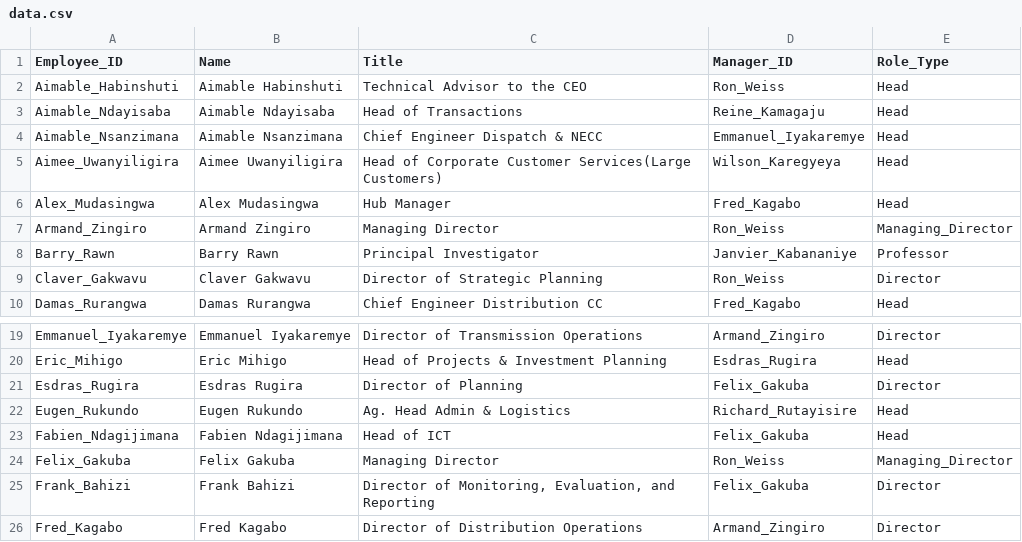
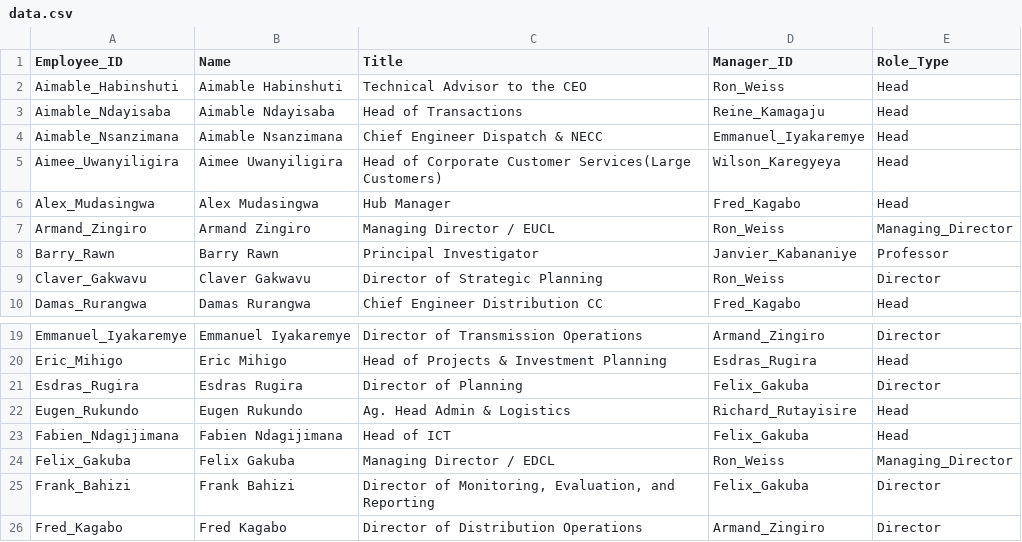
Before and after one commit to Nide17/reg_org_chart, a CSV file: data.csv, drawn as a sheet; only a part is shown, gaps mark what is left out.

```diff
--- a/data.csv
+++ b/data.csv
@@ -6,3 +6,3 @@ Aimee_Uwanyiligira,Aimee Uwanyiligira,Head of Corporate Customer Services(Large
 Alex_Mudasingwa,Alex Mudasingwa,Hub Manager,Fred_Kagabo,Head
-Armand_Zingiro,Armand Zingiro,Managing Director,Ron_Weiss,Managing_Director
+Armand_Zingiro,Armand Zingiro,Managing Director / EUCL,Ron_Weiss,Managing_Director
 Barry_Rawn,Barry Rawn,Principal Investigator,Janvier_Kabananiye,Professor
@@ -23,3 +23,3 @@ Eugen_Rukundo,Eugen Rukundo,Ag. Head Admin & Logistics,Richard_Rutayisire,Head
 Fabien_Ndagijimana,Fabien Ndagijimana,Head of ICT,Felix_Gakuba,Head
-Felix_Gakuba,Felix Gakuba,Managing Director,Ron_Weiss,Managing_Director
+Felix_Gakuba,Felix Gakuba,Managing Director / EDCL,Ron_Weiss,Managing_Director
 Frank_Bahizi,Frank Bahizi,"Director of Monitoring, Evaluation, and Reporting",Felix_Gakuba,Director
```
Also changed, not shown: 4 other files.
